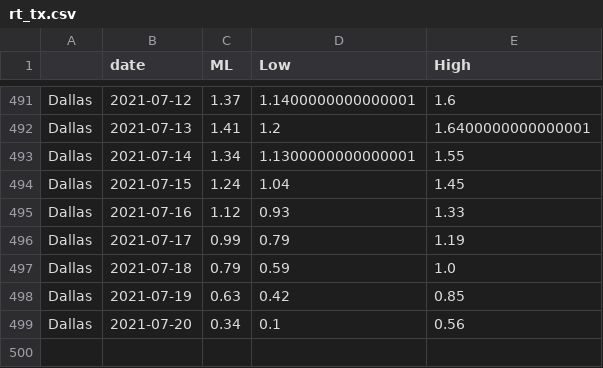
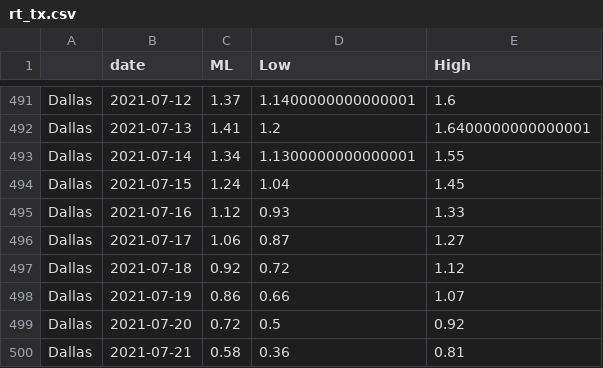
Before and after one commit to mlgupta/covid-19-tracker, a CSV file: rt_tx.csv, drawn as a sheet; only a part is shown, gaps mark what is left out.

Commit message:
20210721

```diff
--- a/rt_tx.csv
+++ b/rt_tx.csv
@@ -495,5 +495,6 @@ Dallas,2021-07-15,1.24,1.04,1.45
 Dallas,2021-07-16,1.12,0.93,1.33
-Dallas,2021-07-17,0.99,0.79,1.19
-Dallas,2021-07-18,0.79,0.59,1.0
-Dallas,2021-07-19,0.63,0.42,0.85
-Dallas,2021-07-20,0.34,0.1,0.56
+Dallas,2021-07-17,1.06,0.87,1.27
+Dallas,2021-07-18,0.92,0.72,1.12
+Dallas,2021-07-19,0.86,0.66,1.07
+Dallas,2021-07-20,0.72,0.5,0.92
+Dallas,2021-07-21,0.58,0.36,0.81
```
